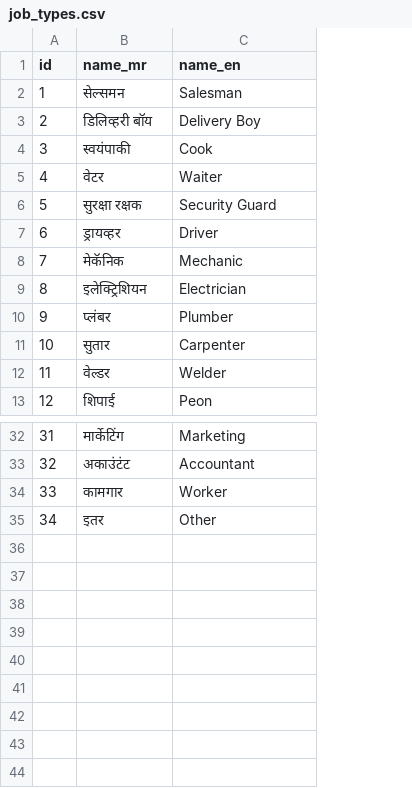
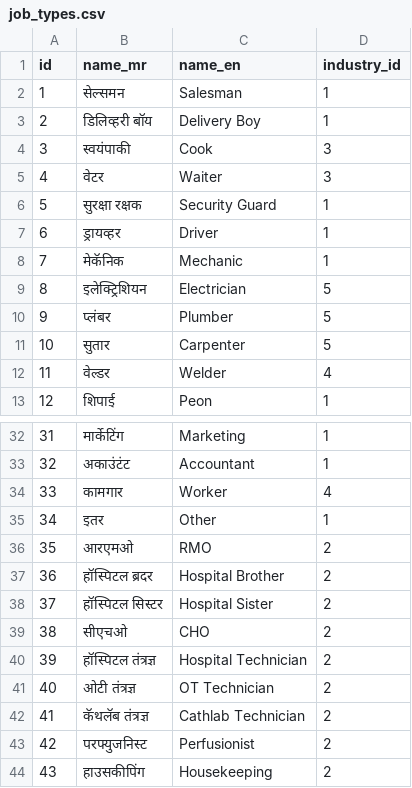
Before and after one commit to shubham303/sanglirojgar, a CSV file: scripts/job_types.csv, drawn as a sheet; only a part is shown, gaps mark what is left out; the diff names each change by its address in the sheet, - before the commit and + after, or states it on an @@ line.

```diff
--- a/scripts/job_types.csv
+++ b/scripts/job_types.csv
+column D (industry_id), rows 2-13: 1 | 1 | 3 | 3 | 1 | 1 | 1 | 5 | 5 | 5 | 4 | 1; rows 32-35: 1 | 1 | 4 | 1
+row 36: 35 | आरएमओ | RMO | 2
+row 37: 36 | हॉस्पिटल ब्रदर | Hospital Brother | 2
+row 38: 37 | हॉस्पिटल सिस्टर | Hospital Sister | 2
+row 39: 38 | सीएचओ | CHO | 2
+row 40: 39 | हॉस्पिटल तंत्रज्ञ | Hospital Technician | 2
+row 41: 40 | ओटी तंत्रज्ञ | OT Technician | 2
+row 42: 41 | कॅथलॅब तंत्रज्ञ | Cathlab Technician | 2
+row 43: 42 | परफ्युजनिस्ट | Perfusionist | 2
+row 44: 43 | हाउसकीपिंग | Housekeeping | 2
```
Also changed, not shown: 15 other files.
